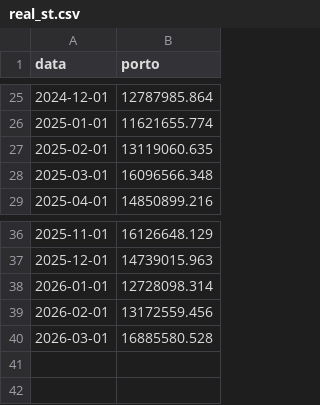
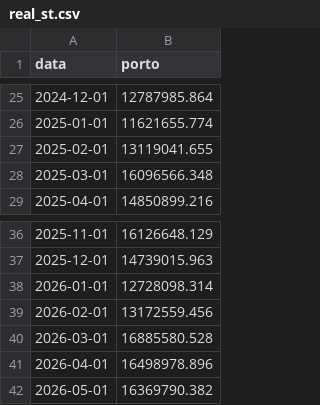
Before and after one commit to verde-gab/Fuzzy-Porto, a CSV file: data/processed/real_st.csv, drawn as a sheet; only a part is shown, gaps mark what is left out.

```diff
--- a/data/processed/real_st.csv
+++ b/data/processed/real_st.csv
@@ -26,3 +26,3 @@ data,porto
 2025-01-01,11621655.774
-2025-02-01,13119060.635
+2025-02-01,13119041.655
 2025-03-01,16096566.348
@@ -40 +40,3 @@ data,porto
 2026-03-01,16885580.528
+2026-04-01,16498978.896
+2026-05-01,16369790.382
```
Also changed, not shown: data/processed/serietemporal.csv, 33 other files.
